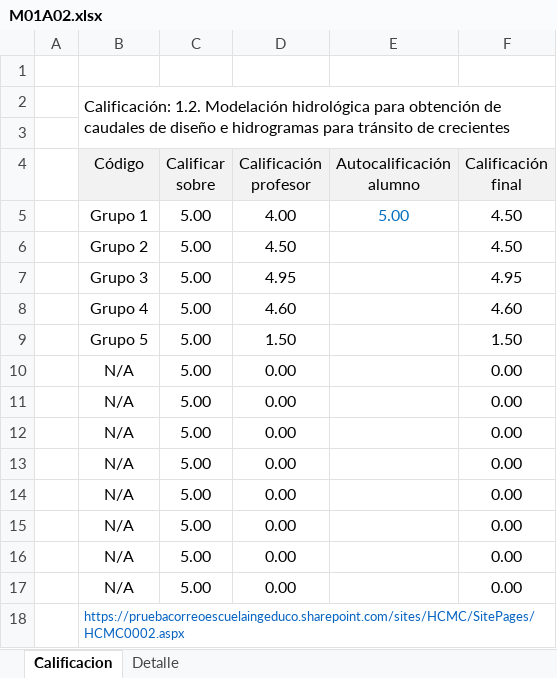
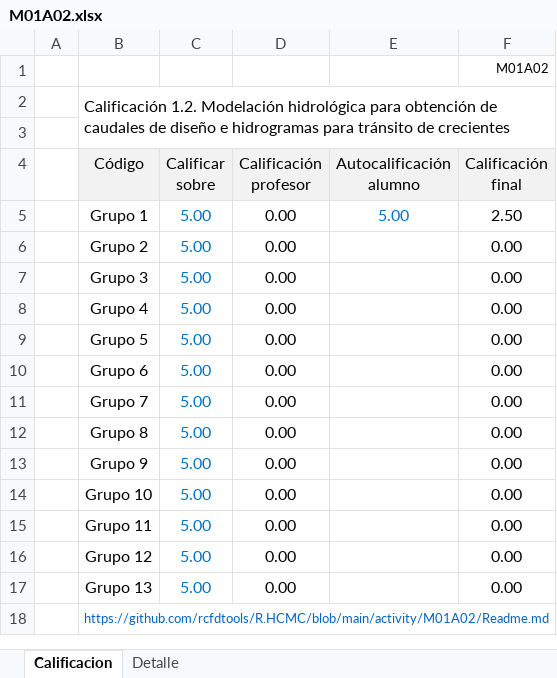
Before and after one commit to rcfdtools/R.HCMC, an Excel workbook: activity/M01A02/M01A02.xlsx, sheet Calificacion, drawn as a sheet; values as stored, in another font and other column widths than the file's, no borders; charts and pictures not drawn; the diff names each change by its address in the sheet, - before the commit and + after, or states it on an @@ line.

```diff
--- a/activity/M01A02/M01A02.xlsx (sheet Calificacion)
+++ b/activity/M01A02/M01A02.xlsx (sheet Calificacion)
-F1 (Calificación final): (empty)
+F1 (Calificación final): M01A02
-B2 (Código): Calificación: 1.2. Modelación…
+B2 (Código): Calificación 1.2. Modelación…
-C5:C17 text colour: black
+C5:C17 text colour: #0070C0
-D5 (Calificación profesor): 4.00
+D5 (Calificación profesor): 0.00
-F5 (Calificación final): 4.50
+F5 (Calificación final): 2.50
-D6 (Calificación profesor): 4.50
+D6 (Calificación profesor): 0.00
-F6 (Calificación final): 4.50
+F6 (Calificación final): 0.00
-D7 (Calificación profesor): 4.95
+D7 (Calificación profesor): 0.00
-F7 (Calificación final): 4.95
+F7 (Calificación final): 0.00
-D8 (Calificación profesor): 4.60
+D8 (Calificación profesor): 0.00
-F8 (Calificación final): 4.60
+F8 (Calificación final): 0.00
-D9 (Calificación profesor): 1.50
+D9 (Calificación profesor): 0.00
-F9 (Calificación final): 1.50
+F9 (Calificación final): 0.00
-B10 (Código): N/A
+B10 (Código): Grupo 6
-B11 (Código): N/A
+B11 (Código): Grupo 7
-B12 (Código): N/A
+B12 (Código): Grupo 8
-B13 (Código): N/A
+B13 (Código): Grupo 9
-B14 (Código): N/A
+B14 (Código): Grupo 10
-B15 (Código): N/A
+B15 (Código): Grupo 11
-B16 (Código): N/A
+B16 (Código): Grupo 12
-B17 (Código): N/A
+B17 (Código): Grupo 13
-B18 (Código): https://pruebacorreoescuelaingeduco.sharepoint.com/sites/HCMC/SitePages/HCMC0002.aspx
+B18 (Código): https://github.com/rcfdtools/R.HCMC/blob/main/activity/M01A02/Readme.md
```
Also changed, not shown: sheet Detalle, charts or pictures, activity/M01A00/M01A00.xlsx, activity/M01A01/M01A01.xlsx, 2 other files.
